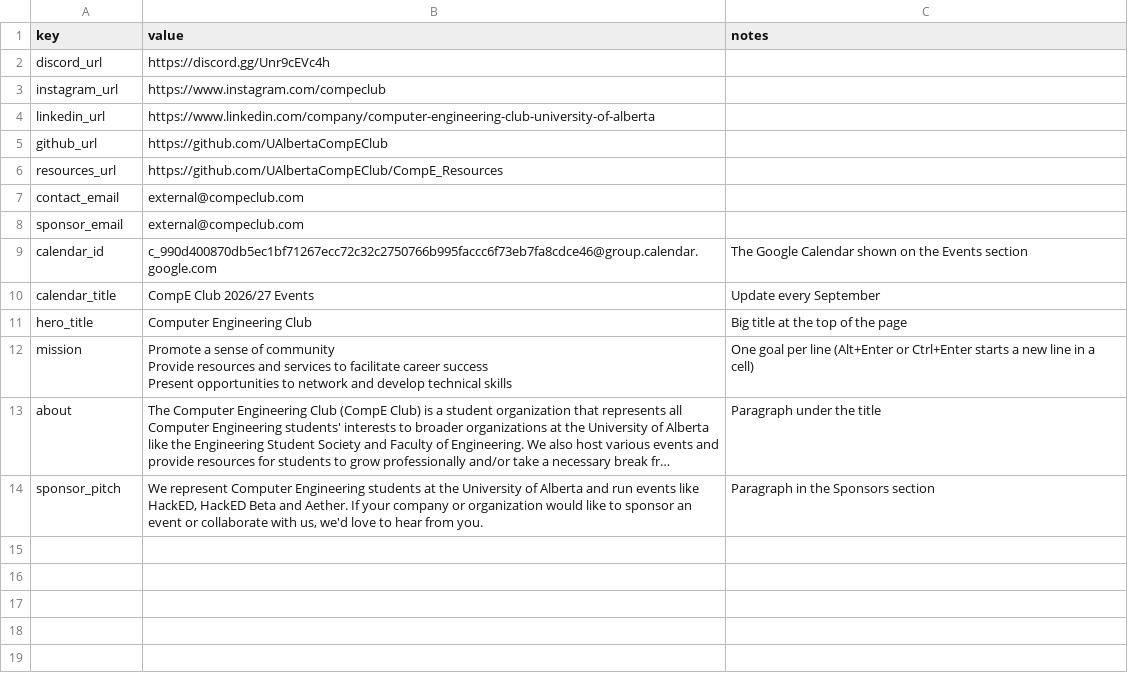
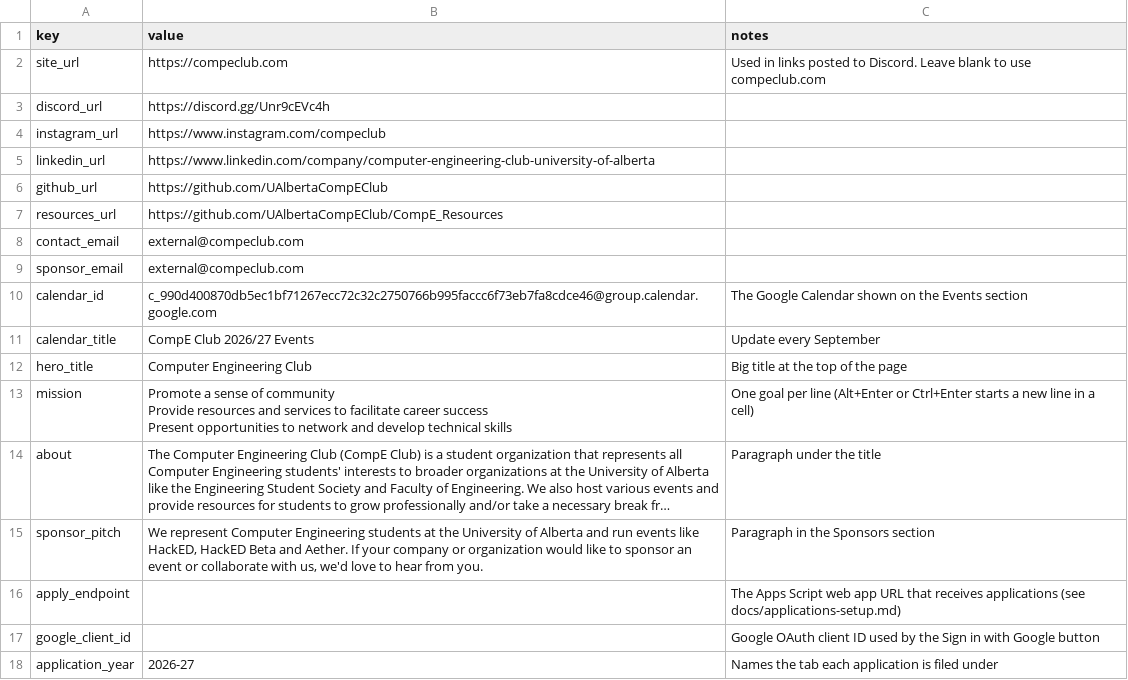
Before and after one commit to UAlbertaCompEClub/compe-website, a CSV file: sync/template/Site.csv, drawn as a sheet; long unchanged cells end in …; the diff names each change by its address in the sheet, - before the commit and + after, or states it on an @@ line.

Commit message:
Applications!
The website now has a section for applications to be sent in for new positions. This is partially controlled with the compeclub.com controller spreadsheet but there is also an additional spreadsheet which holds all the applications, as well as integrations to the discord server to both promote the new roles as well as to get people to review applications as they come in

```diff
--- a/sync/template/Site.csv
+++ b/sync/template/Site.csv
+row 2: site_url | https://compeclub.com | Used in links posted to Discord. Leave blank to use compeclub.com
+row 16: apply_endpoint |  | The Apps Script web app URL that receives applications (see docs/applications-setup.md)
+row 17: google_client_id |  | Google OAuth client ID used by the Sign in with Google button
+row 18: application_year | 2026-27 | Names the tab each application is filed under
```
Also changed, not shown: 30 other files.
